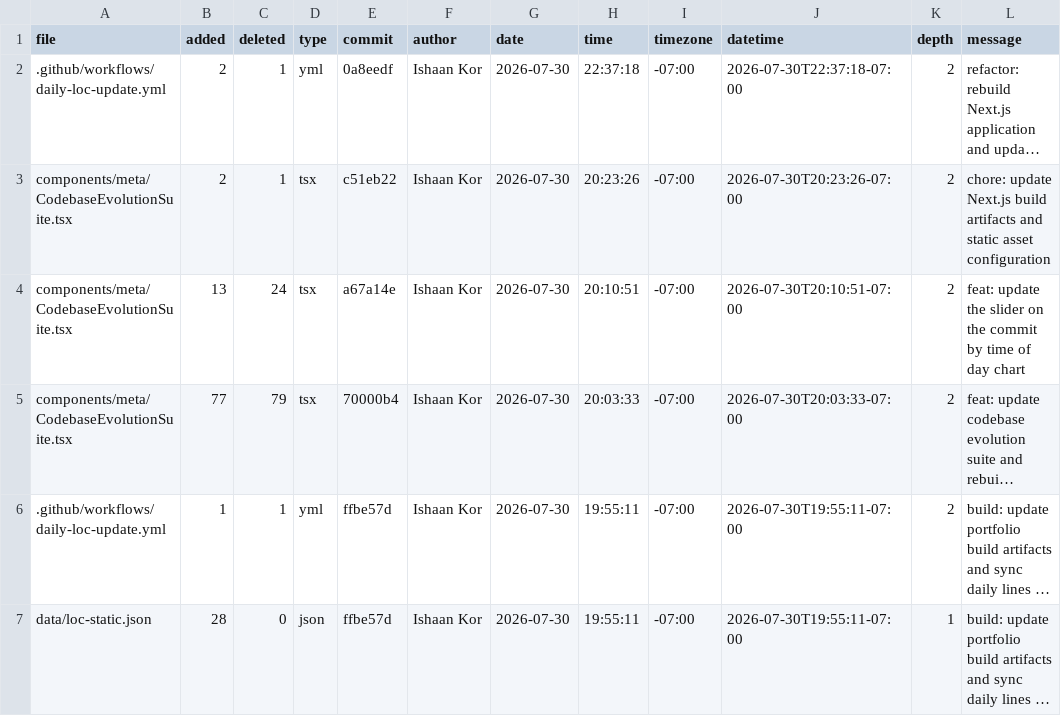
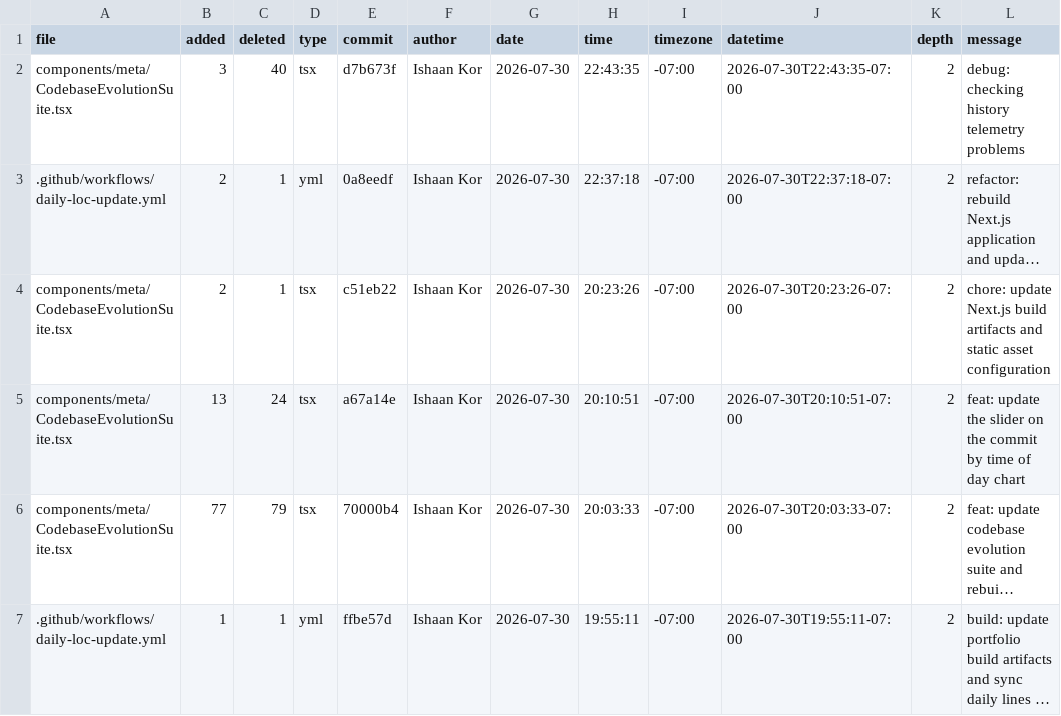
Before and after one commit to ishaankor/my-data-science-portfolio, a CSV file: out/loc.csv, drawn as a sheet; only a part is shown; the shorter side is filled out with more unchanged rows; long unchanged cells end in …; the diff names each change by its address in the sheet, - before the commit and + after, or states it on an @@ line.

```diff
--- a/out/loc.csv
+++ b/out/loc.csv
+row 2: components/meta/CodebaseEvolutionSuite.tsx | 3 | 40 | tsx | d7b673f | Ishaan Kor | 2026-07-30 | 22:43:35 | -07:00 | 2026-07-30T22:43:35-07:00 | 2 | debug: checking history telemetry problems
```
Also changed, not shown: 35 other files.
